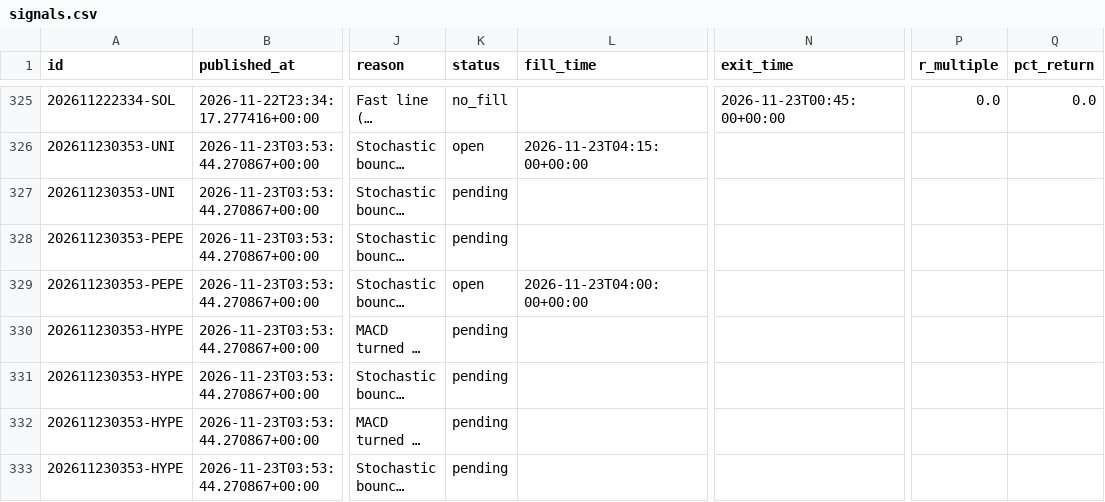
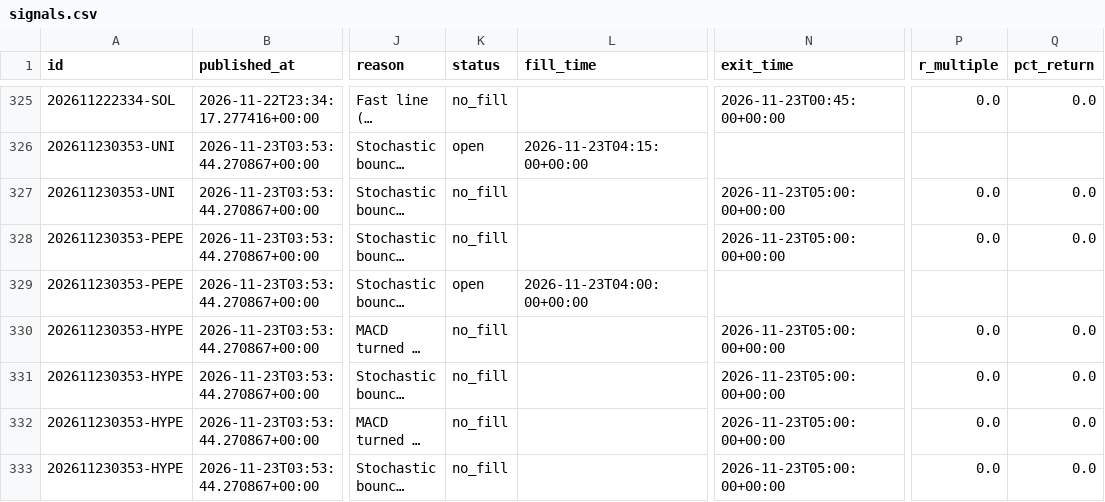
Before and after one commit to tauhid97/Crypto-Boss, a CSV file: data/signals.csv, drawn as a sheet; only a part is shown, gaps mark what is left out; long unchanged cells end in …; the diff names each change by its address in the sheet, - before the commit and + after, or states it on an @@ line.

```diff
--- a/data/signals.csv
+++ b/data/signals.csv
-K327:K328 (status): pending
+K327:K328 (status): no_fill
-N327:N328 (exit_time): (empty)
+N327:N328 (exit_time): 2026-11-23T05:00:00+00:00
-P327:P328 (r_multiple): (empty)
+P327:P328 (r_multiple): 0.0
-Q327:Q328 (pct_return): (empty)
+Q327:Q328 (pct_return): 0.0
-K330:K333 (status): pending
+K330:K333 (status): no_fill
-N330:N333 (exit_time): (empty)
+N330:N333 (exit_time): 2026-11-23T05:00:00+00:00
-P330:P333 (r_multiple): (empty)
+P330:P333 (r_multiple): 0.0
-Q330:Q333 (pct_return): (empty)
+Q330:Q333 (pct_return): 0.0
```
Also changed, not shown: 1 other file.
